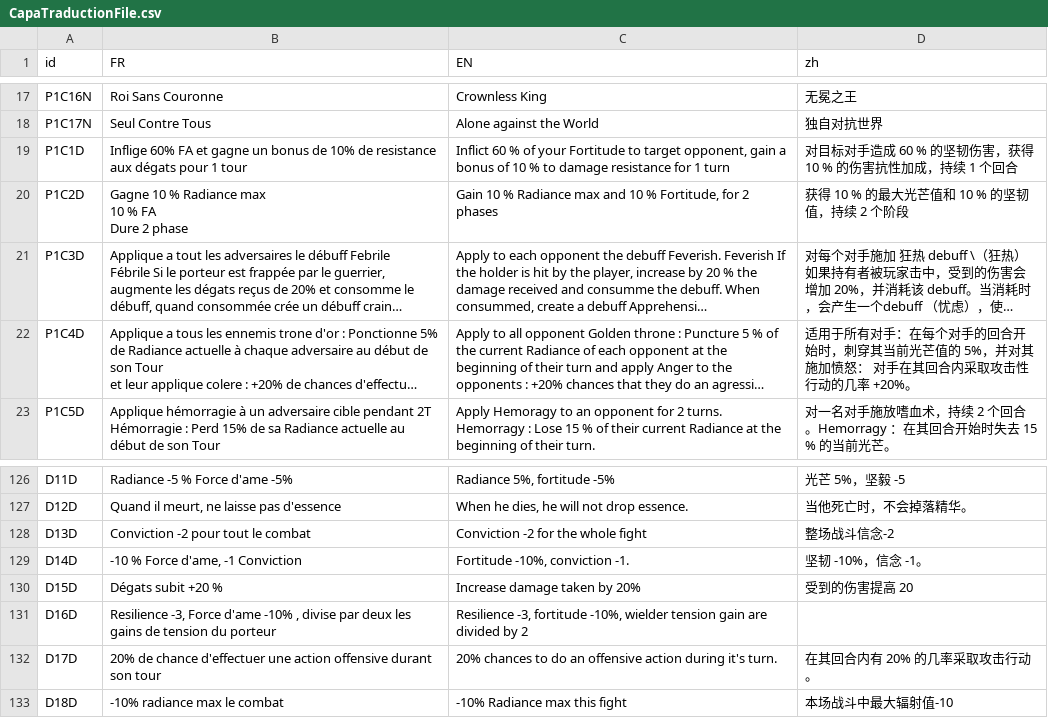
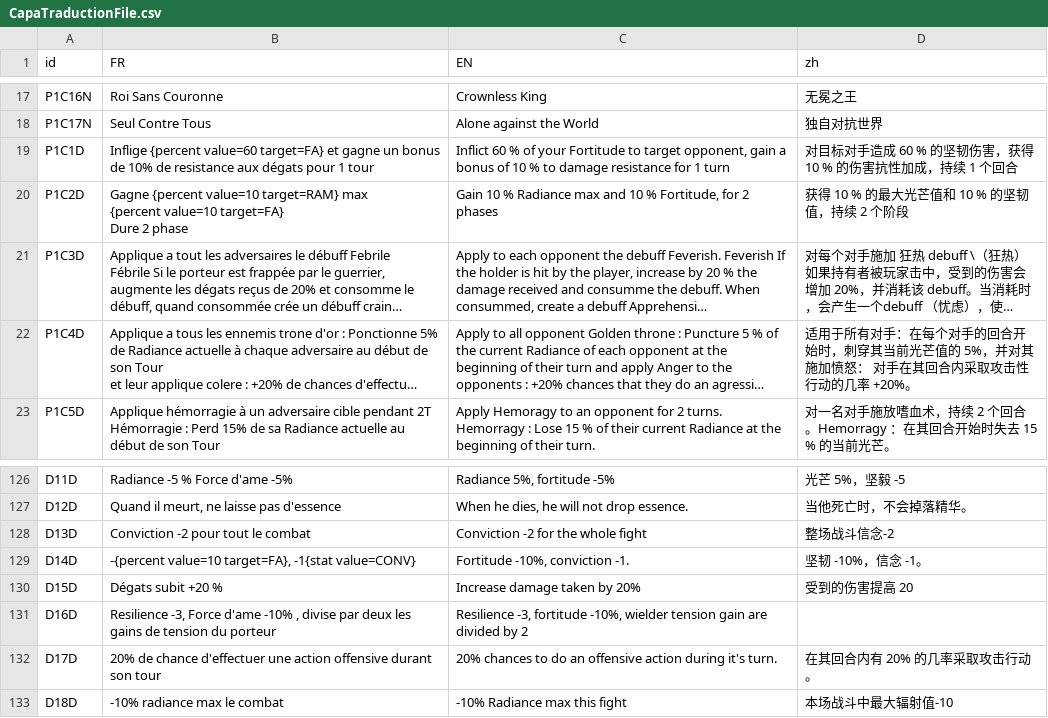
Before and after one commit to faresBelmadi/GF, a CSV file: Assets/StreamingAssets/Traduction/CapaTraductionFile.csv, drawn as a sheet; only a part is shown, gaps mark what is left out; long unchanged cells end in …; ↵ is a line break in a cell; the diff names each change by its address in the sheet, - before the commit and + after, or states it on an @@ line.

```diff
--- a/Assets/StreamingAssets/Traduction/CapaTraductionFile.csv
+++ b/Assets/StreamingAssets/Traduction/CapaTraductionFile.csv
-B19 (FR): Inflige 60% FA et gagne…
+B19 (FR): Inflige {percent value=60 target=FA} et gagne…
-B20 (FR): Gagne 10 % Radiance max ↵ 10 % FA ↵ Dure 2…
+B20 (FR): Gagne {percent value=10 target=RAM} max ↵ {percent value=10 target=FA} ↵ Dure 2…
-B129 (FR): -10 % Force d'ame, -1 Conviction
+B129 (FR): -{percent value=10 target=FA}, -1{stat value=CONV}
```
Also changed, not shown: 15 other files.
